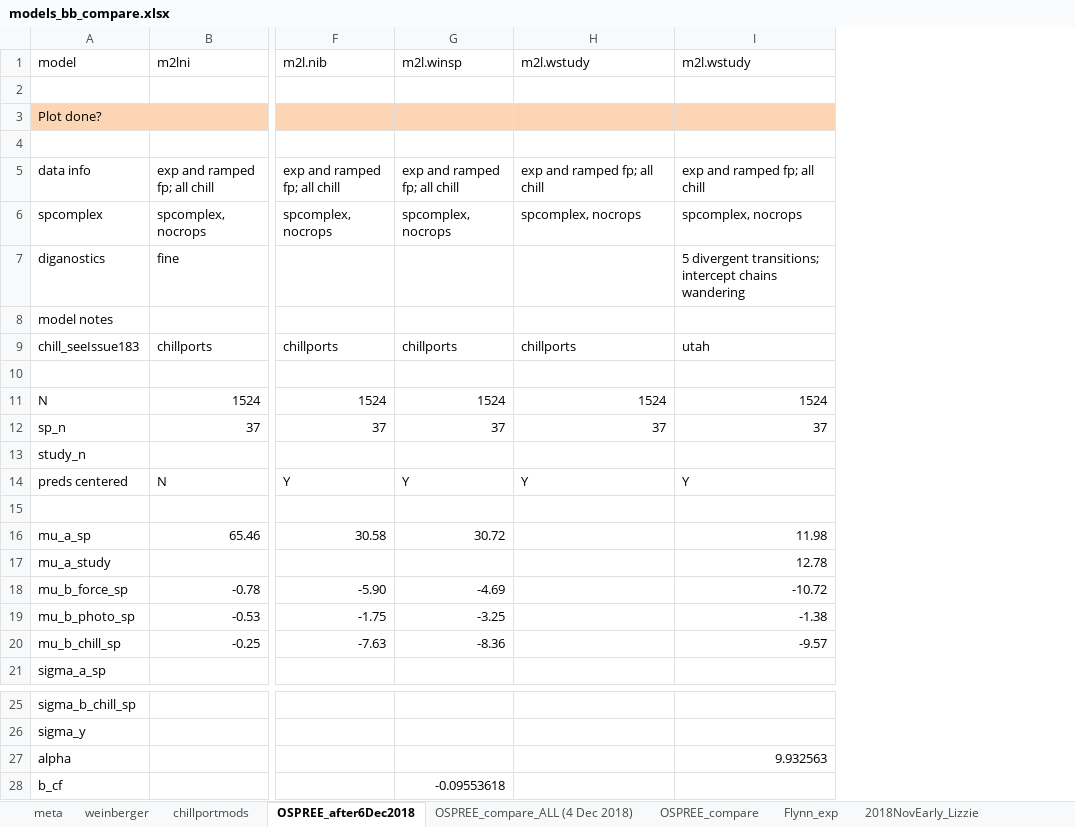
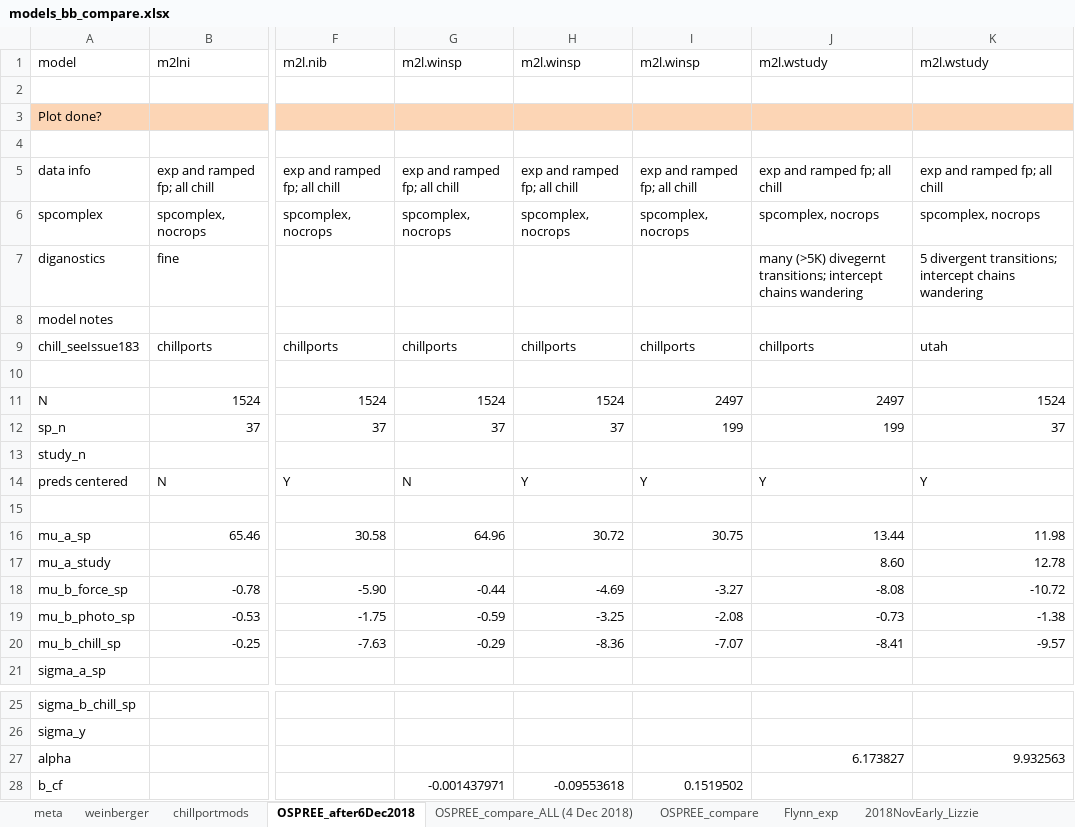
Before and after one commit to lizzieinvancouver/ospree, an Excel workbook: analyses/bb_analysis/modelnotes/models_bb_compare.xlsx, sheet OSPREE_after6Dec2018, drawn as a sheet; only a part is shown, gaps mark what is left out; values as stored, in another font and other column widths than the file's, no borders; addresses are those after the commit; the diff names each change by its address in the sheet, - before the commit and + after, or states it on an @@ line.

Commit message:
Easing back into work ....
Small updates to models, slowly marching toward my plot tasks.

```diff
--- a/analyses/bb_analysis/modelnotes/models_bb_compare.xlsx (sheet OSPREE_after6Dec2018)
+++ b/analyses/bb_analysis/modelnotes/models_bb_compare.xlsx (sheet OSPREE_after6Dec2018)
+column G, rows 1-20: m2l.winsp |  |  |  | exp and ramped fp; all chill | spcomplex, nocrops |  |  | chillports |  | 1524 | 37 |  | N |  | 64.96 |  | -0.44 | -0.59 | -0.29; row 28: -0.001437971
+column I, rows 1-20: m2l.winsp |  |  |  | exp and ramped fp; all chill | spcomplex, nocrops |  |  | chillports |  | 2497 | 199 |  | Y |  | 30.75 |  | -3.27 | -2.08 | -7.07; row 28: 0.1519502
-J7: (empty)
+J7: many (>5K) divegernt transitions; intercept chains wandering
-J11: 1524
+J11: 2497
-J12: 37
+J12: 199
-J16: (empty)
+J16: 13.44
-J17: (empty)
+J17: 8.60
-J18: (empty)
+J18: -8.08
-J19: (empty)
+J19: -0.73
-J20: (empty)
+J20: -8.41
-J27: (empty)
+J27: 6.173827
```
Also changed, not shown: 1 other file.
